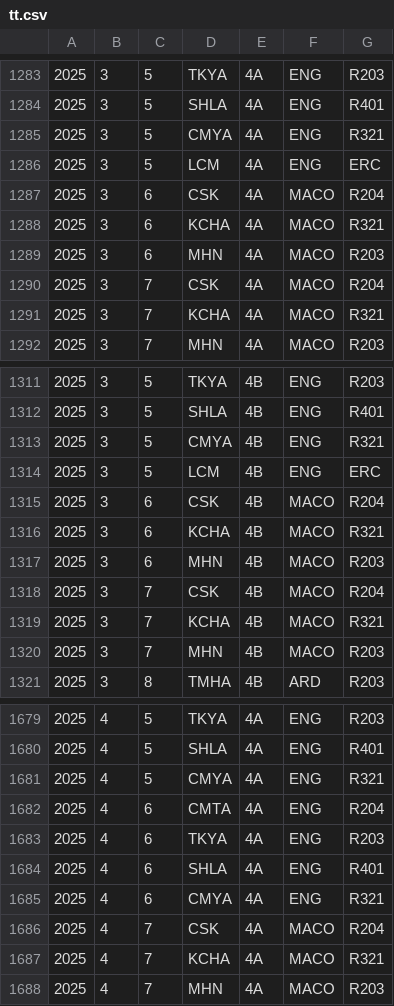
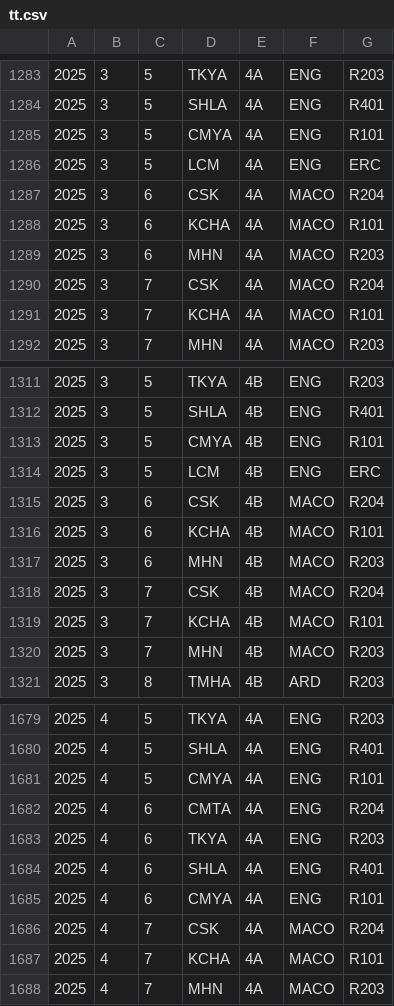
Before and after one commit to kwokcato/hnktt, a CSV file: tt.csv, drawn as a sheet; only a part is shown, gaps mark what is left out; the diff covers the shown part only.

```diff
--- a/tt.csv
+++ b/tt.csv
@@ -1284,9 +1284,9 @@
 2025,3,5,SHLA,4A,ENG,R401
-2025,3,5,CMYA,4A,ENG,R321
+2025,3,5,CMYA,4A,ENG,R101
 2025,3,5,LCM,4A,ENG,ERC
 2025,3,6,CSK,4A,MACO,R204
-2025,3,6,KCHA,4A,MACO,R321
+2025,3,6,KCHA,4A,MACO,R101
 2025,3,6,MHN,4A,MACO,R203
 2025,3,7,CSK,4A,MACO,R204
-2025,3,7,KCHA,4A,MACO,R321
+2025,3,7,KCHA,4A,MACO,R101
 2025,3,7,MHN,4A,MACO,R203
@@ -1312,9 +1312,9 @@
 2025,3,5,SHLA,4B,ENG,R401
-2025,3,5,CMYA,4B,ENG,R321
+2025,3,5,CMYA,4B,ENG,R101
 2025,3,5,LCM,4B,ENG,ERC
 2025,3,6,CSK,4B,MACO,R204
-2025,3,6,KCHA,4B,MACO,R321
+2025,3,6,KCHA,4B,MACO,R101
 2025,3,6,MHN,4B,MACO,R203
 2025,3,7,CSK,4B,MACO,R204
-2025,3,7,KCHA,4B,MACO,R321
+2025,3,7,KCHA,4B,MACO,R101
 2025,3,7,MHN,4B,MACO,R203
@@ -1680,3 +1680,3 @@
 2025,4,5,SHLA,4A,ENG,R401
-2025,4,5,CMYA,4A,ENG,R321
+2025,4,5,CMYA,4A,ENG,R101
 2025,4,6,CMTA,4A,ENG,R204
@@ -1684,5 +1684,5 @@
 2025,4,6,SHLA,4A,ENG,R401
-2025,4,6,CMYA,4A,ENG,R321
+2025,4,6,CMYA,4A,ENG,R101
 2025,4,7,CSK,4A,MACO,R204
-2025,4,7,KCHA,4A,MACO,R321
+2025,4,7,KCHA,4A,MACO,R101
 2025,4,7,MHN,4A,MACO,R203
```
Also changed, not shown: 59 edited cells elsewhere in this file.
